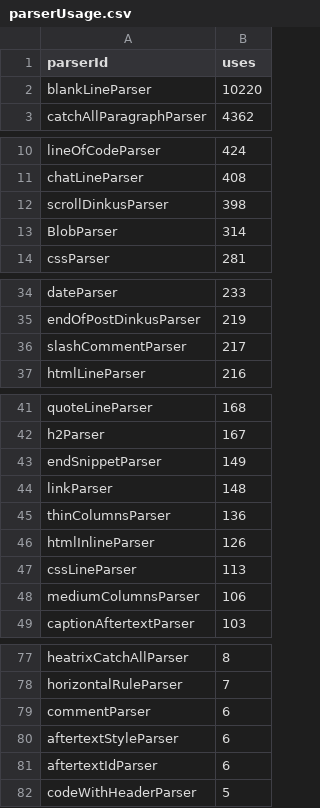
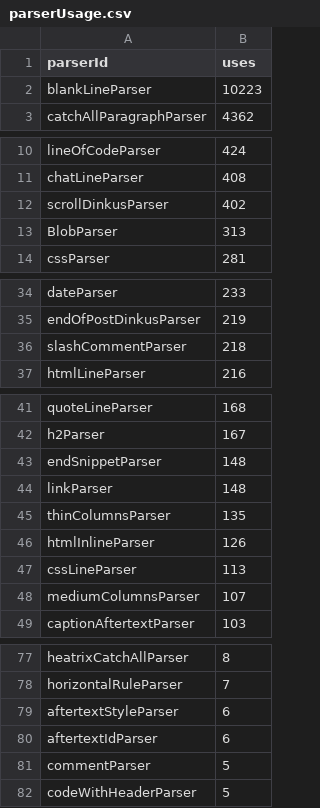
Before and after one commit to breck7/breckyunits.com, a CSV file: parserUsage.csv, drawn as a sheet; only a part is shown, gaps mark what is left out.

```diff
--- a/parserUsage.csv
+++ b/parserUsage.csv
@@ -1,3 +1,3 @@
 parserId,uses
-blankLineParser,10220
+blankLineParser,10223
 catchAllParagraphParser,4362
@@ -11,4 +11,4 @@ lineOfCodeParser,424
 chatLineParser,408
-scrollDinkusParser,398
-BlobParser,314
+scrollDinkusParser,402
+BlobParser,313
 cssParser,281
@@ -35,3 +35,3 @@ dateParser,233
 endOfPostDinkusParser,219
-slashCommentParser,217
+slashCommentParser,218
 htmlLineParser,216
@@ -42,8 +42,8 @@ quoteLineParser,168
 h2Parser,167
-endSnippetParser,149
+endSnippetParser,148
 linkParser,148
-thinColumnsParser,136
+thinColumnsParser,135
 htmlInlineParser,126
 cssLineParser,113
-mediumColumnsParser,106
+mediumColumnsParser,107
 captionAftertextParser,103
@@ -78,5 +78,5 @@ heatrixCatchAllParser,8
 horizontalRuleParser,7
-commentParser,6
 aftertextStyleParser,6
 aftertextIdParser,6
+commentParser,5
 codeWithHeaderParser,5
```
Also changed, not shown: 10 other files.
